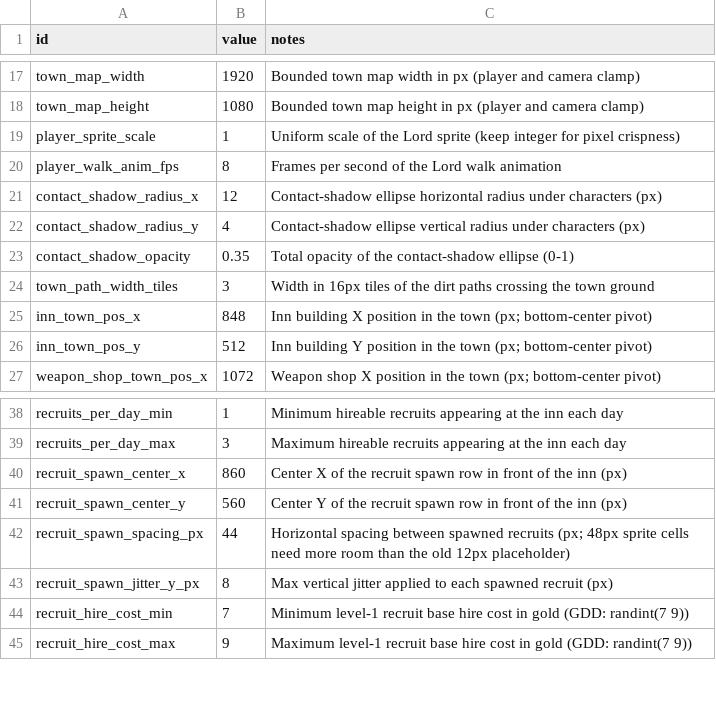
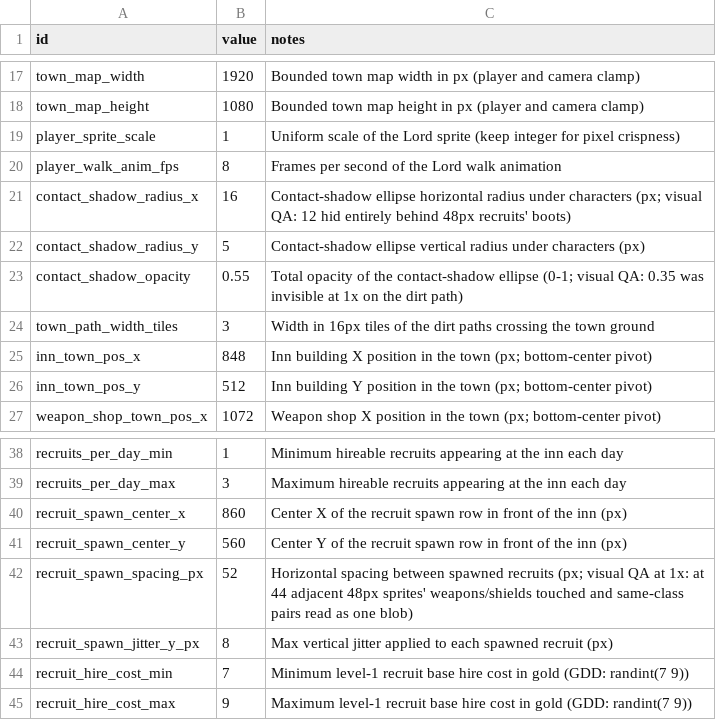
Before and after one commit to gw1108/TristramAutoBattler, a CSV file: lord-of-hirelings/data/balance.csv, drawn as a sheet; only a part is shown, gaps mark what is left out.

Commit message:
ws(code) iter 24 [claude]: Visual QA pass: recruits at 1x on the real t…
Ran the QA in-browser via the agent bridge (web export + Playwright), crowing the rooster over several days to see 1-3 recruit spawns at 1x. Found and fixed a blocking bug: balance.csv was never packed into web exports (Godot imported it as csv_translation, replacing the raw file), so every tunable silently ran on code fallbacks in the browser; fixed with importer=keep in balance.csv.import plus include_filter=data/*.csv in the Web preset. QA-driven tunes in balance.csv: contact shadows were invisible at 1x (ellipse hid behind the 48px sprites' boots at 15% edge darkening) so radius 12x4->16x5 and opacity 0.35->0.55, verified visibly grounding all figures on re-screenshot; recruit spacing 44->52px since adjacent weapons/shields touched and same-class pairs read as one blob. Code fallbacks synced to the new CSV values. Verify command exits 0.

Decisions: Reported (not fixed) the two art/UI findings as proposals: recruits ~1.7x the Lord's height and the Rogue failing the grass squint test need sprite regeneration, and hire-prompt legibility (cream-on-cream over the inn, overlapping labels) is a UI change - both beyond a QA increment. Deleted the stale balance.*.translation artifacts made obsolete by importer=keep.

Workshop-Pass: 24
Workshop-Task: ws-01kxpxkr2bxhx6zk3z7ddckv9e

```diff
--- a/lord-of-hirelings/data/balance.csv
+++ b/lord-of-hirelings/data/balance.csv
@@ -20,5 +20,5 @@ player_sprite_scale,1,Uniform scale of the Lord sprite (keep integer for pixel c
 player_walk_anim_fps,8,Frames per second of the Lord walk animation
-contact_shadow_radius_x,12,Contact-shadow ellipse horizontal radius under characters (px)
-contact_shadow_radius_y,4,Contact-shadow ellipse vertical radius under characters (px)
-contact_shadow_opacity,0.35,Total opacity of the contact-shadow ellipse (0-1)
+contact_shadow_radius_x,16,Contact-shadow ellipse horizontal radius under characters (px; visual QA: 12 hid entirely behind 48px recruits' boots)
+contact_shadow_radius_y,5,Contact-shadow ellipse vertical radius under characters (px)
+contact_shadow_opacity,0.55,Total opacity of the contact-shadow ellipse (0-1; visual QA: 0.35 was invisible at 1x on the dirt path)
 town_path_width_tiles,3,Width in 16px tiles of the dirt paths crossing the town ground
@@ -41,3 +41,3 @@ recruit_spawn_center_x,860,Center X of the recruit spawn row in front of the inn
 recruit_spawn_center_y,560,Center Y of the recruit spawn row in front of the inn (px)
-recruit_spawn_spacing_px,44,Horizontal spacing between spawned recruits (px; 48px sprite cells need more room than the old 12px placeholder)
+recruit_spawn_spacing_px,52,Horizontal spacing between spawned recruits (px; visual QA at 1x: at 44 adjacent 48px sprites' weapons/shields touched and same-class pairs read as one blob)
 recruit_spawn_jitter_y_px,8,Max vertical jitter applied to each spawned recruit (px)
```
Also changed, not shown: 5 other files.
